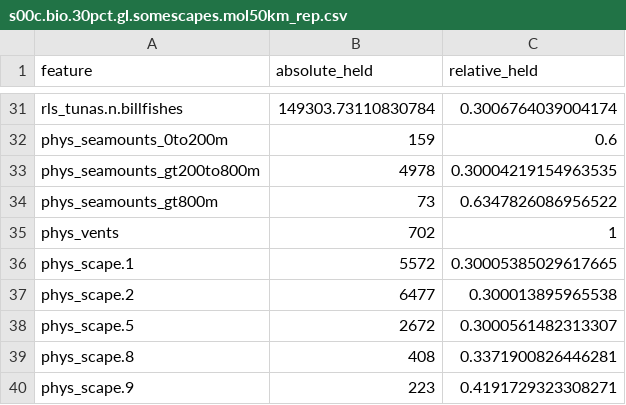
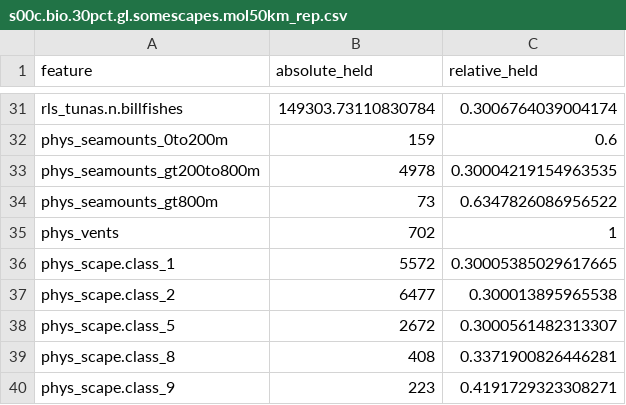
Before and after one commit to BenioffOceanInitiative/bbnj, a CSV file: inst/app/www/scenarios/s00c.bio.30pct.gl.somescapes.mol50km_rep.csv, drawn as a sheet; only a part is shown, gaps mark what is left out.

```diff
--- a/inst/app/www/scenarios/s00c.bio.30pct.gl.somescapes.mol50km_rep.csv
+++ b/inst/app/www/scenarios/s00c.bio.30pct.gl.somescapes.mol50km_rep.csv
@@ -35,6 +35,6 @@ phys_seamounts_gt800m,73,0.6347826086956522
 phys_vents,702,1
-phys_scape.1,5572,0.30005385029617665
-phys_scape.2,6477,0.300013895965538
-phys_scape.5,2672,0.3000561482313307
-phys_scape.8,408,0.3371900826446281
-phys_scape.9,223,0.4191729323308271
+phys_scape.class_1,5572,0.30005385029617665
+phys_scape.class_2,6477,0.300013895965538
+phys_scape.class_5,2672,0.3000561482313307
+phys_scape.class_8,408,0.3371900826446281
+phys_scape.class_9,223,0.4191729323308271
```
Also changed, not shown: inst/app/www/scenarios/s00c.bio.30pct.gl.noscape5.mol50km_rep.csv, inst/app/www/scenarios/s00c.bio.30pct.gl.scapehetero.mol50km_rep.csv, 57 other files.
